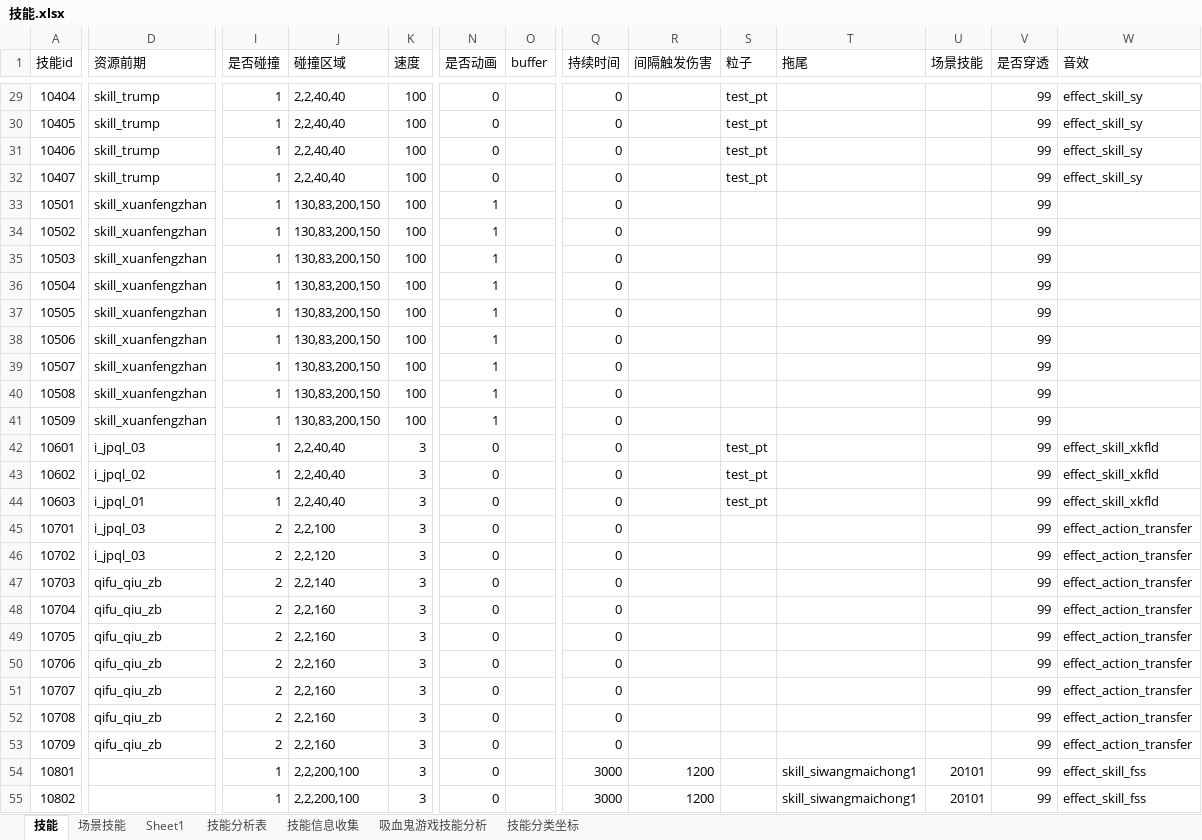
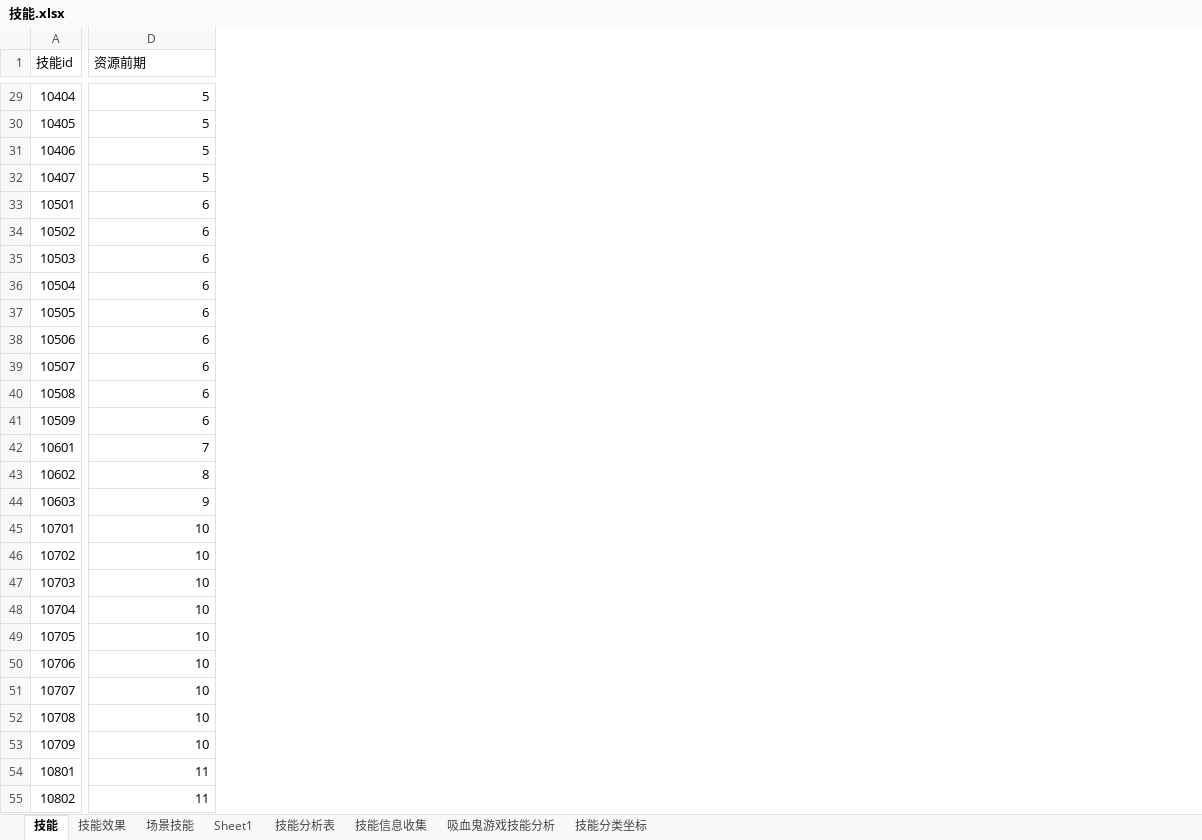
Before and after one commit to wangZJ201205/BaseGameFrame, an Excel workbook: share/data/design/技能.xlsx, sheet 技能, drawn as a sheet; only a part is shown, gaps mark what is left out; values as stored, in another font and other column widths than the file's, no borders; the diff covers the shown part only; the diff names each change by its address in the sheet, - before the commit and + after, or states it on an @@ line.

```diff
--- a/share/data/design/技能.xlsx (sheet 技能)
+++ b/share/data/design/技能.xlsx (sheet 技能)
+sheet tab: 技能效果
-column I (是否碰撞), rows 29-55: 1 | 1 | 1 | 1 | 1 | 1 | 1 | 1 | 1 | 1 | 1 | 1 | 1 | 1 | 1 | 1 | 2 | 2 | 2 | 2 | 2 | 2 | 2 | 2 | 2 | 1 | 1
-column J (碰撞区域), rows 29-55: 2,2,40,40 | 2,2,40,40 | 2,2,40,40 | 2,2,40,40 | 130,83,200,150 | 130,83,200,150 | 130,83,200,150 | 130,83,200,150 | 130,83,200,150 | 130,83,200,150 | 130,83,200,150 | 130,83,200,150 | 130,83,200,150 | 2,2,40,40 | 2,2,40,40 | 2,2,40,40 | 2,2,100 | 2,2,120 | 2,2,140 | 2,2,160 | 2,2,160 | 2,2,160 | 2,2,160 | 2,2,160 | 2,2,160 | 2,2,200,100 | 2,2,200,100
-column K (速度), rows 29-55: 100 | 100 | 100 | 100 | 100 | 100 | 100 | 100 | 100 | 100 | 100 | 100 | 100 | 3 | 3 | 3 | 3 | 3 | 3 | 3 | 3 | 3 | 3 | 3 | 3 | 3 | 3
-column N (是否动画), rows 29-55: 0 | 0 | 0 | 0 | 1 | 1 | 1 | 1 | 1 | 1 | 1 | 1 | 1 | 0 | 0 | 0 | 0 | 0 | 0 | 0 | 0 | 0 | 0 | 0 | 0 | 0 | 0
-column O (buffer), empty
-column Q (持续时间), rows 29-55: 0 | 0 | 0 | 0 | 0 | 0 | 0 | 0 | 0 | 0 | 0 | 0 | 0 | 0 | 0 | 0 | 0 | 0 | 0 | 0 | 0 | 0 | 0 | 0 | 0 | 3000 | 3000
-column R (间隔触发伤害), rows 54-55: 1200 | 1200
-column S (粒子), rows 29-44: test_pt | test_pt | test_pt | test_pt |  |  |  |  |  |  |  |  |  | test_pt | test_pt | test_pt
-column T (拖尾), rows 54-55: skill_siwangmaichong1 | skill_siwangmaichong1
-column U (场景技能), rows 54-55: 20101 | 20101
-column V (是否穿透), rows 29-55: all 99
-column W (音效), rows 29-55: effect_skill_sy | effect_skill_sy | effect_skill_sy | effect_skill_sy |  |  |  |  |  |  |  |  |  | effect_skill_xkfld | effect_skill_xkfld | effect_skill_xkfld | effect_action_transfer | effect_action_transfer | effect_action_transfer | effect_action_transfer | effect_action_transfer | effect_action_transfer | effect_action_transfer | effect_action_transfer | effect_action_transfer | effect_skill_fss | effect_skill_fss
-D29:D32 (资源前期): skill_trump
+D29:D32 (资源前期): 5
-D33:D41 (资源前期): skill_xuanfengzhan
+D33:D41 (资源前期): 6
-D42 (资源前期): i_jpql_03
+D42 (资源前期): 7
-D43 (资源前期): i_jpql_02
+D43 (资源前期): 8
-D44 (资源前期): i_jpql_01
+D44 (资源前期): 9
-D45:D46 (资源前期): i_jpql_03
+D45:D46 (资源前期): 10
-D47:D53 (资源前期): qifu_qiu_zb
+D47:D53 (资源前期): 10
-D54:D55 (资源前期): (empty)
+D54:D55 (资源前期): 11
```
Also changed, not shown: 70 edited cells elsewhere in this sheet, 14 other files.
